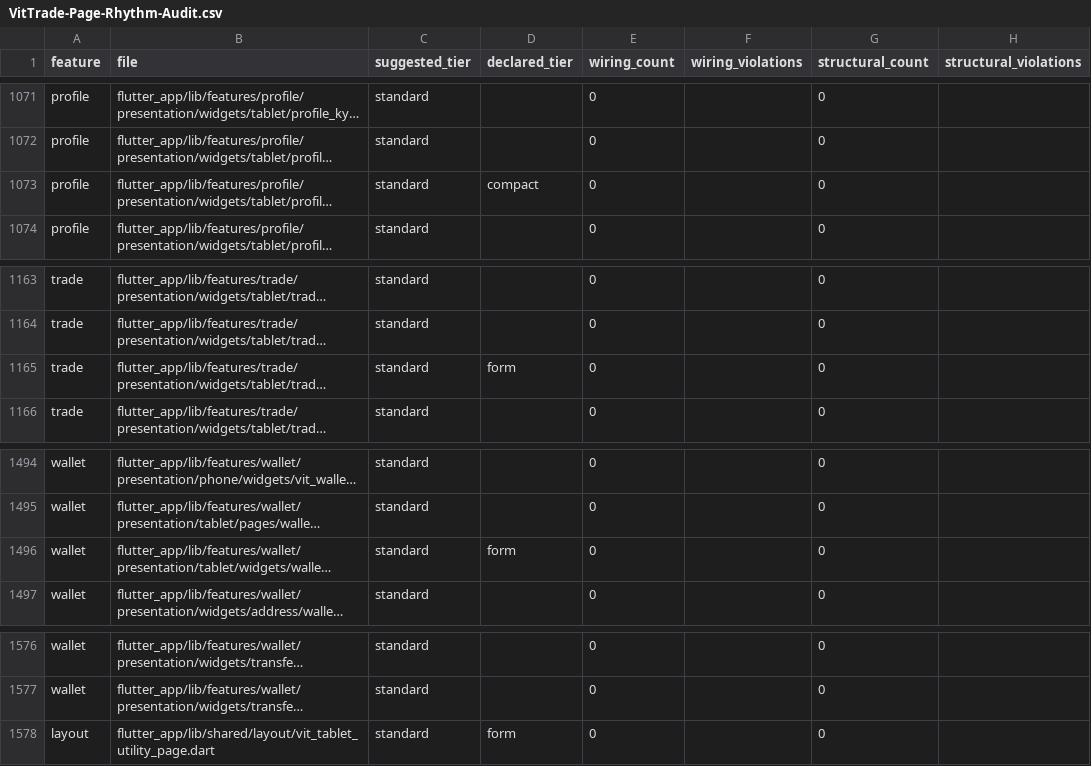
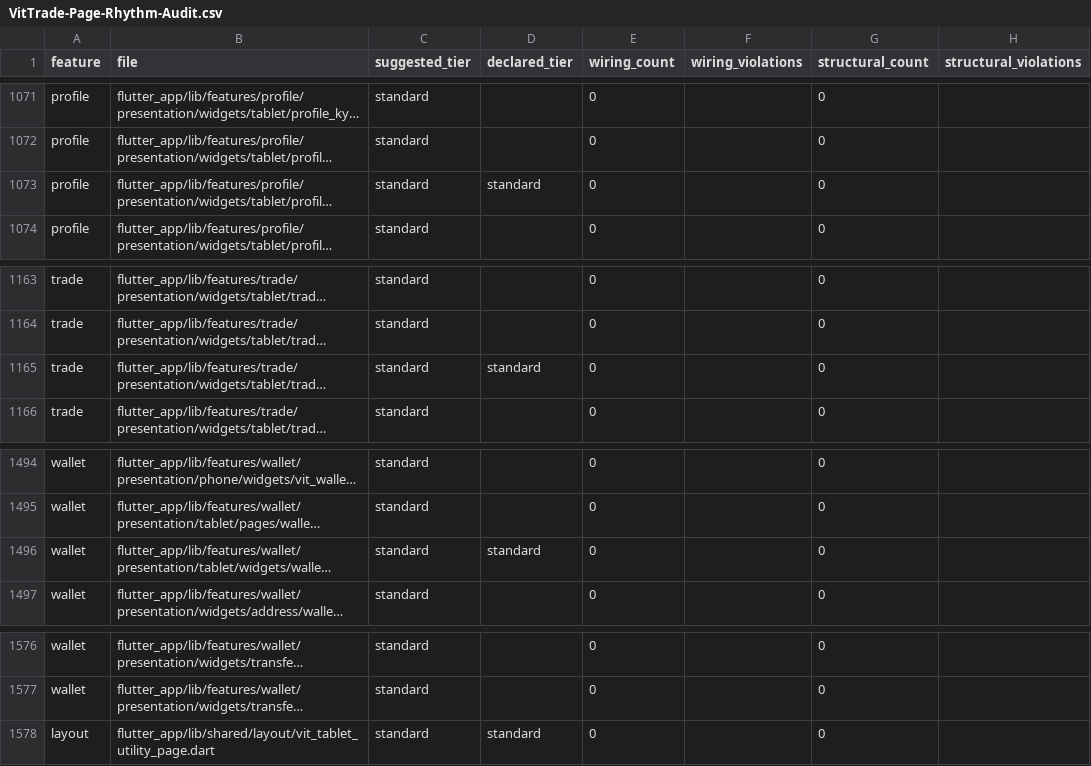
Before and after one commit to LonelyTraderBay/vittrade-flutter, a CSV file: docs/02_FLUTTER_MIGRATION/audits/VitTrade-Page-Rhythm-Audit.csv, drawn as a sheet; only a part is shown, gaps mark what is left out; long unchanged cells end in …; the diff covers the shown part only; the diff names each change by its address in the sheet, - before the commit and + after, or states it on an @@ line.

```diff
--- a/docs/02_FLUTTER_MIGRATION/audits/VitTrade-Page-Rhythm-Audit.csv
+++ b/docs/02_FLUTTER_MIGRATION/audits/VitTrade-Page-Rhythm-Audit.csv
-D1073 (declared_tier): compact
+D1073 (declared_tier): standard
-D1165 (declared_tier): form
+D1165 (declared_tier): standard
-D1496 (declared_tier): form
+D1496 (declared_tier): standard
-D1578 (declared_tier): form
+D1578 (declared_tier): standard
```
Also changed, not shown: 5 edited cells elsewhere in this file, docs/02_FLUTTER_MIGRATION/audits/VitTrade-Page-Rhythm-Screen-Compliance.csv, 51 other files.
